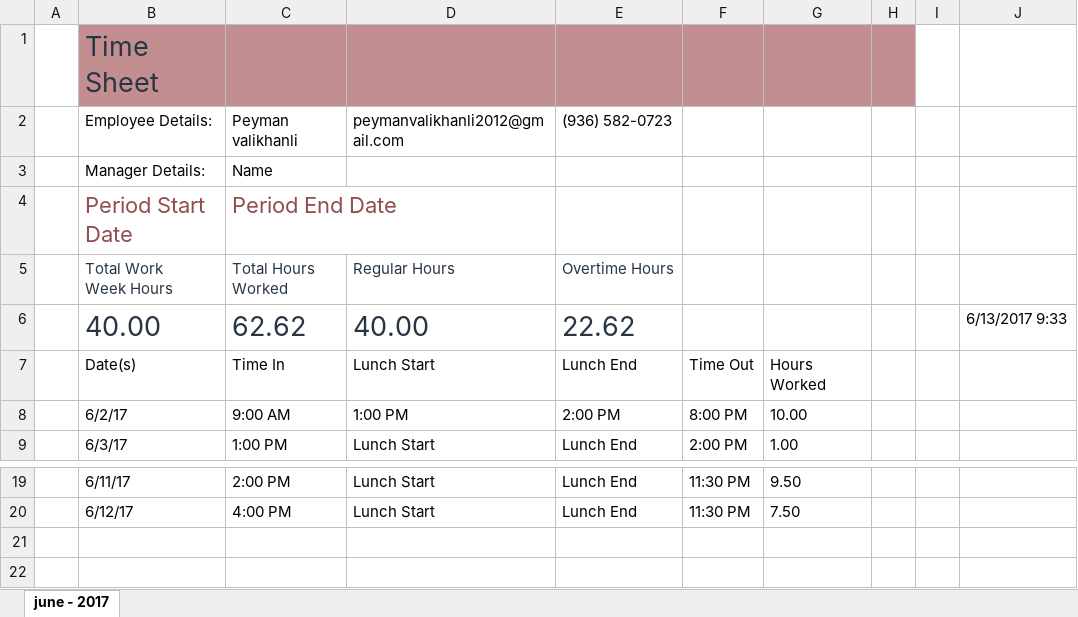
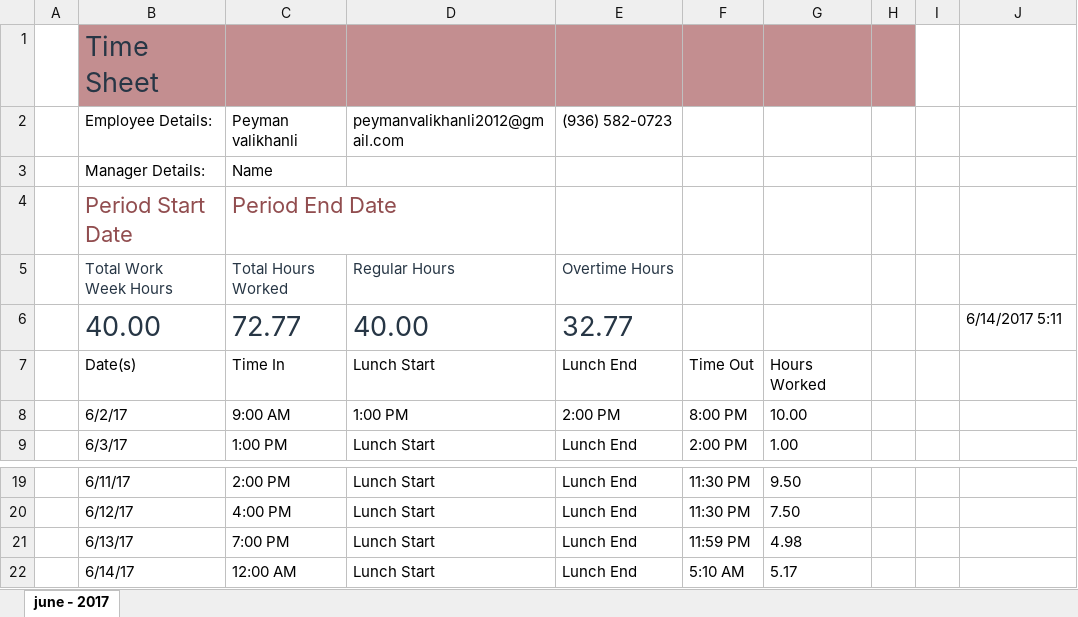
Before and after one commit to p3web/school_panel_2017-june-1_z, an Excel workbook: documentation/timing/Time Sheet1.xlsx, sheet june - 2017, drawn as a sheet; only a part is shown, gaps mark what is left out; values as stored, in another font and other column widths than the file's, no borders; table styles not drawn; removed rows and columns are numbered as before the commit, all else as after; the diff names each change by its address in the sheet, - before the commit and + after, or states it on an @@ line.

Commit message:
timing

```diff
--- a/documentation/timing/Time Sheet1.xlsx (sheet june - 2017)
+++ b/documentation/timing/Time Sheet1.xlsx (sheet june - 2017)
-row 6:  | 40.00 | 62.62 | 40.00 | 22.62 |  |  |  |  | 6/13/2017 9:33
+row 6:  | 40.00 | 72.77 | 40.00 | 32.77 |  |  |  |  | 6/14/2017 5:11
+row 21:  | 6/13/17 | 7:00 PM | Lunch Start | Lunch End | 11:59 PM | 4.98
+row 22:  | 6/14/17 | 12:00 AM | Lunch Start | Lunch End | 5:10 AM | 5.17
```
